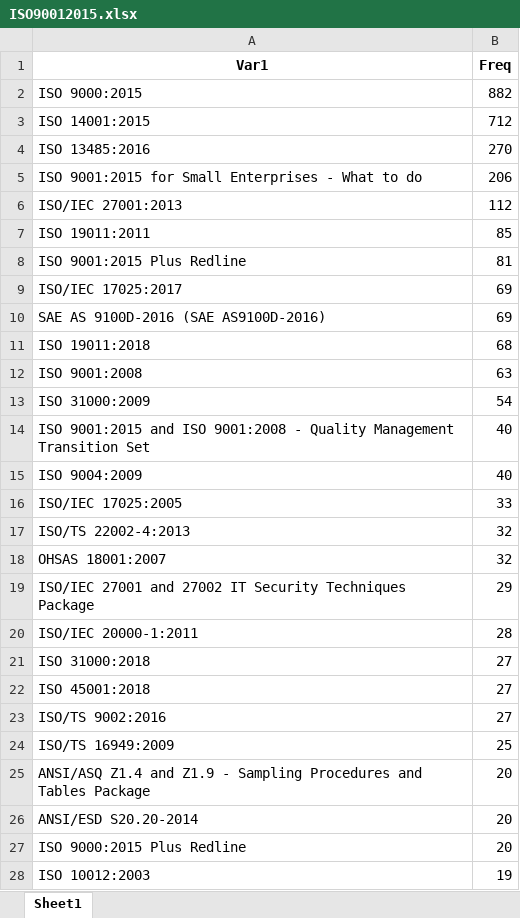
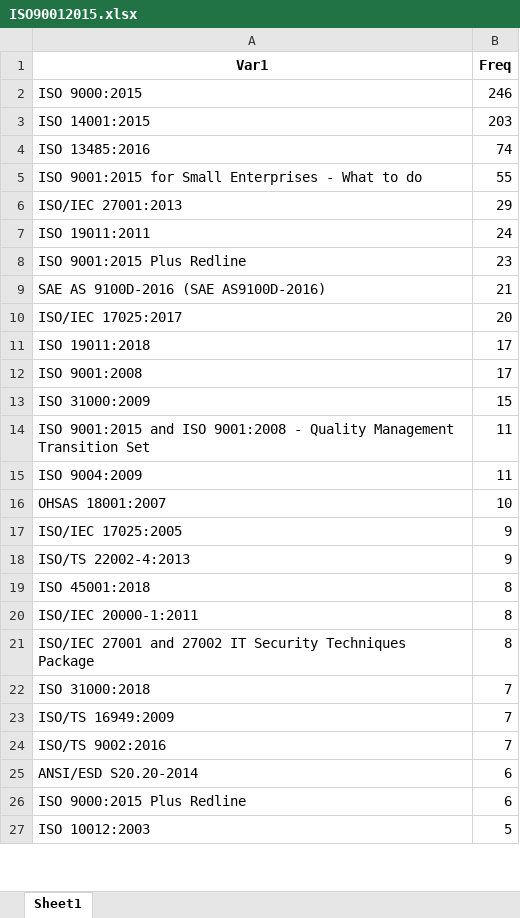
Before and after one commit to SenSaiyan/RelevantStandards2020, an Excel workbook: Feb 2021/ISO90012015.xlsx, sheet Sheet1, drawn as a sheet; only a part is shown; values as stored, in another font and other column widths than the file's, no borders; removed rows and columns are numbered as before the commit, all else as after; the diff covers the shown part only; the diff names each change by its address in the sheet, - before the commit and + after, or states it on an @@ line.

```diff
--- a/Feb 2021/ISO90012015.xlsx (sheet Sheet1)
+++ b/Feb 2021/ISO90012015.xlsx (sheet Sheet1)
-B2 (Freq): 882
+B2 (Freq): 246
-B3 (Freq): 712
+B3 (Freq): 203
-B4 (Freq): 270
+B4 (Freq): 74
-B5 (Freq): 206
+B5 (Freq): 55
-B6 (Freq): 112
+B6 (Freq): 29
-B7 (Freq): 85
+B7 (Freq): 24
-B8 (Freq): 81
+B8 (Freq): 23
-row 9: ISO/IEC 17025:2017 | 69
-B9 (Freq): 69
+B9 (Freq): 21
+row 10: ISO/IEC 17025:2017 | 20
-B11 (Freq): 68
+B11 (Freq): 17
-B12 (Freq): 63
+B12 (Freq): 17
-B13 (Freq): 54
+B13 (Freq): 15
-B14:B15 (Freq): 40
+B14:B15 (Freq): 11
+row 16: OHSAS 18001:2007 | 10
-B17 (Freq): 33
+B17 (Freq): 9
-B18 (Freq): 32
+B18 (Freq): 9
-row 18: OHSAS 18001:2007 | 32
-row 19: ISO/IEC 27001 and 27002 IT Security Techniques Package | 29
+row 19: ISO 45001:2018 | 8
-B20 (Freq): 28
+B20 (Freq): 8
+row 21: ISO/IEC 27001 and 27002 IT Security Techniques Package | 8
-B22 (Freq): 27
+B22 (Freq): 7
-row 22: ISO 45001:2018 | 27
-row 23: ISO/TS 9002:2016 | 27
-B23 (Freq): 25
+B23 (Freq): 7
-row 25: ANSI/ASQ Z1.4 and Z1.9 - Sampling Procedures and Tables Package | 20
+row 24: ISO/TS 9002:2016 | 7
-B25:B26 (Freq): 20
+B25:B26 (Freq): 6
-B27 (Freq): 19
+B27 (Freq): 5
```
Also changed, not shown: 183 added rows, 182 removed rows and 216 edited cells elsewhere in this sheet, 2 other files.
